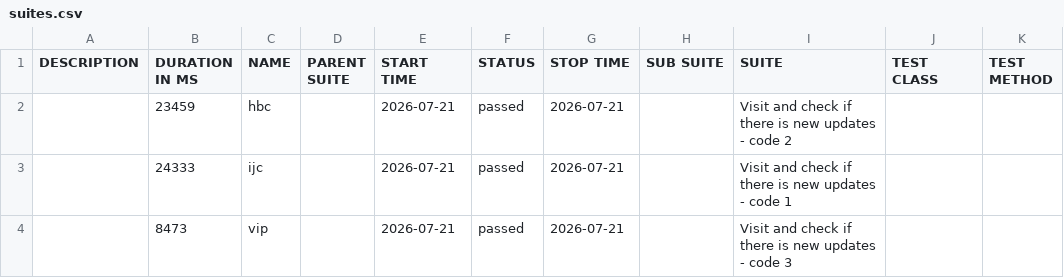
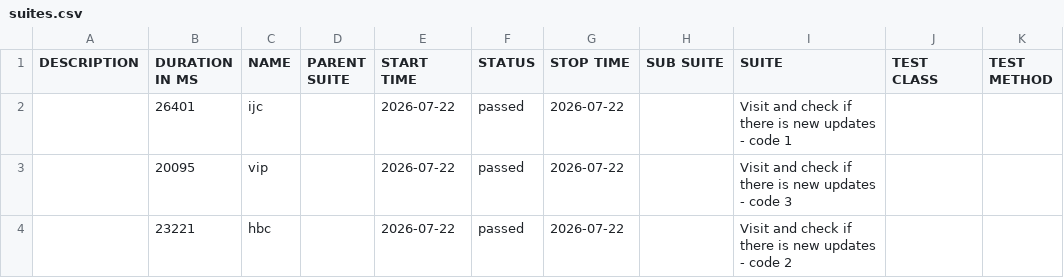
Before and after one commit to 11tdlong/repo11, a CSV file: tmp/allure-cypress/data/suites.csv, drawn as a sheet.

```diff
--- a/tmp/allure-cypress/data/suites.csv
+++ b/tmp/allure-cypress/data/suites.csv
@@ -1,4 +1,4 @@
 "DESCRIPTION","DURATION IN MS","NAME","PARENT SUITE","START TIME","STATUS","STOP TIME","SUB SUITE","SUITE","TEST CLASS","TEST METHOD"
-"","23459","hbc","","2026-07-21","passed","2026-07-21","","Visit and check if there is new updates - code 2","",""
-"","24333","ijc","","2026-07-21","passed","2026-07-21","","Visit and check if there is new updates - code 1","",""
-"","8473","vip","","2026-07-21","passed","2026-07-21","","Visit and check if there is new updates - code 3","",""
+"","26401","ijc","","2026-07-22","passed","2026-07-22","","Visit and check if there is new updates - code 1","",""
+"","20095","vip","","2026-07-22","passed","2026-07-22","","Visit and check if there is new updates - code 3","",""
+"","23221","hbc","","2026-07-22","passed","2026-07-22","","Visit and check if there is new updates - code 2","",""
```
Also changed, not shown: 21 other files.
